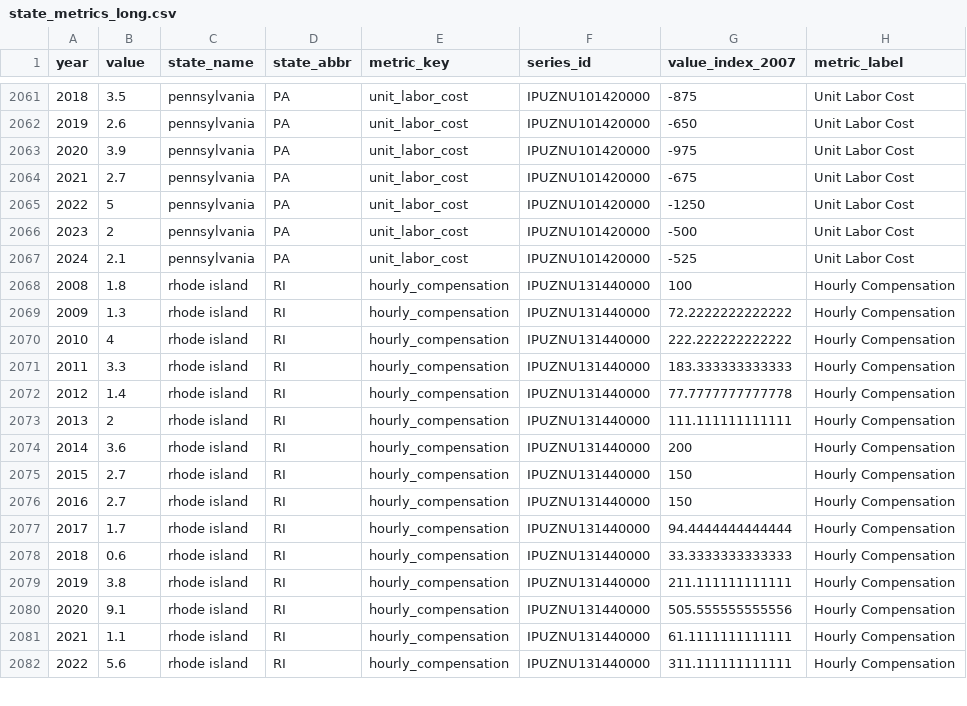
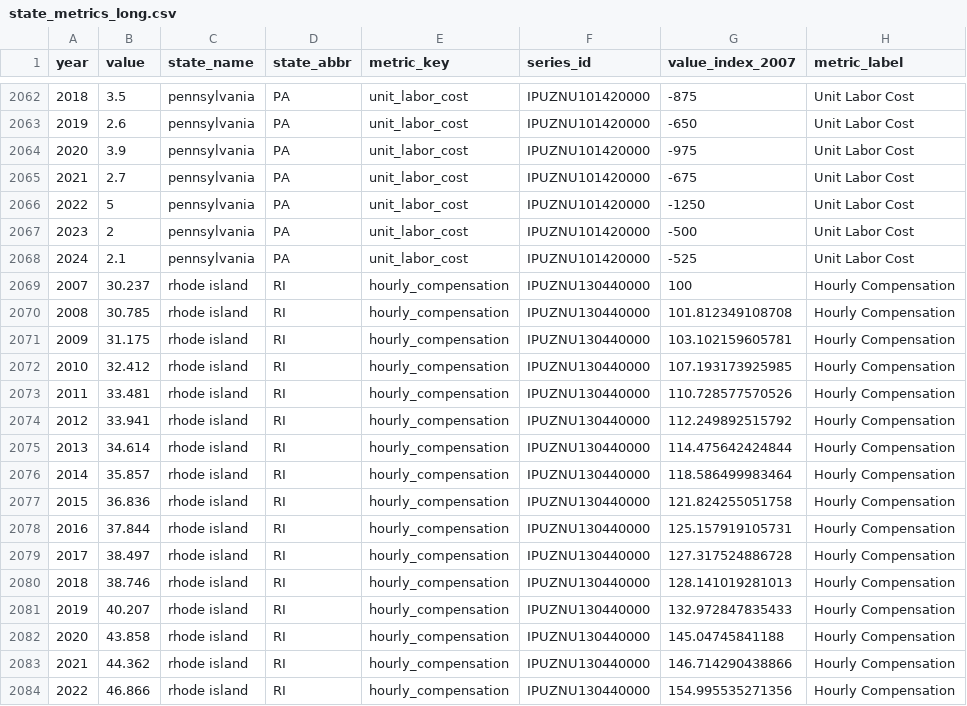
Before and after one commit to WL-Biol185-ShinyProjects/data-center-tracker, a CSV file: data/state_metrics_long.csv, drawn as a sheet; only a part is shown, gaps mark what is left out; the diff covers the shown part only.

```diff
--- a/data/state_metrics_long.csv
+++ b/data/state_metrics_long.csv
@@ -2067,16 +2068,17 @@
 2024,2.1,"pennsylvania","PA","unit_labor_cost","IPUZNU101420000",-525,"Unit Labor Cost"
-2008,1.8,"rhode island","RI","hourly_compensation","IPUZNU131440000",100,"Hourly Compensation"
-2009,1.3,"rhode island","RI","hourly_compensation","IPUZNU131440000",72.2222222222222,"Hourly Compensation"
-2010,4,"rhode island","RI","hourly_compensation","IPUZNU131440000",222.222222222222,"Hourly Compensation"
-2011,3.3,"rhode island","RI","hourly_compensation","IPUZNU131440000",183.333333333333,"Hourly Compensation"
-2012,1.4,"rhode island","RI","hourly_compensation","IPUZNU131440000",77.7777777777778,"Hourly Compensation"
-2013,2,"rhode island","RI","hourly_compensation","IPUZNU131440000",111.111111111111,"Hourly Compensation"
-2014,3.6,"rhode island","RI","hourly_compensation","IPUZNU131440000",200,"Hourly Compensation"
-2015,2.7,"rhode island","RI","hourly_compensation","IPUZNU131440000",150,"Hourly Compensation"
-2016,2.7,"rhode island","RI","hourly_compensation","IPUZNU131440000",150,"Hourly Compensation"
-2017,1.7,"rhode island","RI","hourly_compensation","IPUZNU131440000",94.4444444444444,"Hourly Compensation"
-2018,0.6,"rhode island","RI","hourly_compensation","IPUZNU131440000",33.3333333333333,"Hourly Compensation"
-2019,3.8,"rhode island","RI","hourly_compensation","IPUZNU131440000",211.111111111111,"Hourly Compensation"
-2020,9.1,"rhode island","RI","hourly_compensation","IPUZNU131440000",505.555555555556,"Hourly Compensation"
-2021,1.1,"rhode island","RI","hourly_compensation","IPUZNU131440000",61.1111111111111,"Hourly Compensation"
-2022,5.6,"rhode island","RI","hourly_compensation","IPUZNU131440000",311.111111111111,"Hourly Compensation"
+2007,30.237,"rhode island","RI","hourly_compensation","IPUZNU130440000",100,"Hourly Compensation"
+2008,30.785,"rhode island","RI","hourly_compensation","IPUZNU130440000",101.812349108708,"Hourly Compensation"
+2009,31.175,"rhode island","RI","hourly_compensation","IPUZNU130440000",103.102159605781,"Hourly Compensation"
+2010,32.412,"rhode island","RI","hourly_compensation","IPUZNU130440000",107.193173925985,"Hourly Compensation"
+2011,33.481,"rhode island","RI","hourly_compensation","IPUZNU130440000",110.728577570526,"Hourly Compensation"
+2012,33.941,"rhode island","RI","hourly_compensation","IPUZNU130440000",112.249892515792,"Hourly Compensation"
+2013,34.614,"rhode island","RI","hourly_compensation","IPUZNU130440000",114.475642424844,"Hourly Compensation"
+2014,35.857,"rhode island","RI","hourly_compensation","IPUZNU130440000",118.586499983464,"Hourly Compensation"
+2015,36.836,"rhode island","RI","hourly_compensation","IPUZNU130440000",121.824255051758,"Hourly Compensation"
+2016,37.844,"rhode island","RI","hourly_compensation","IPUZNU130440000",125.157919105731,"Hourly Compensation"
+2017,38.497,"rhode island","RI","hourly_compensation","IPUZNU130440000",127.317524886728,"Hourly Compensation"
+2018,38.746,"rhode island","RI","hourly_compensation","IPUZNU130440000",128.141019281013,"Hourly Compensation"
+2019,40.207,"rhode island","RI","hourly_compensation","IPUZNU130440000",132.972847835433,"Hourly Compensation"
+2020,43.858,"rhode island","RI","hourly_compensation","IPUZNU130440000",145.04745841188,"Hourly Compensation"
+2021,44.362,"rhode island","RI","hourly_compensation","IPUZNU130440000",146.714290438866,"Hourly Compensation"
+2022,46.866,"rhode island","RI","hourly_compensation","IPUZNU130440000",154.995535271356,"Hourly Compensation"
```
Also changed, not shown: 1 added row and 57 edited cells elsewhere in this file, data/series_catalog.csv, data/state_levels_long.csv, 8 other files.
